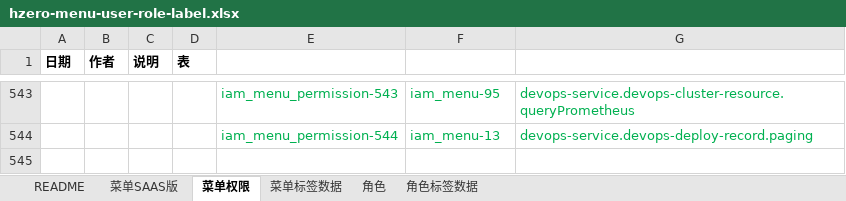
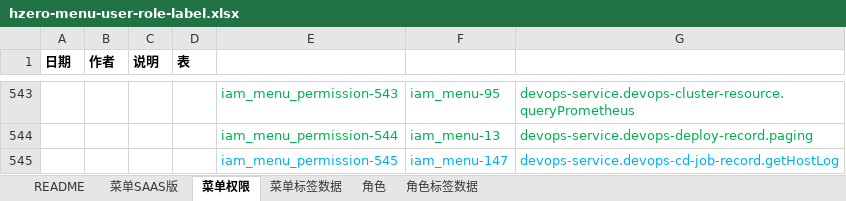
Before and after one commit to open-hand/devops-service, an Excel workbook: src/main/resources/script/db/init-data/devops_service/hzero_platform/hzero-menu-user-role-label.xlsx, sheet 菜单权限, drawn as a sheet; only a part is shown, gaps mark what is left out; values as stored, in another font and other column widths than the file's, no borders; the diff names each change by its address in the sheet, - before the commit and + after, or states it on an @@ line.

Commit message:
[IMP] 添加缺失权限集

```diff
--- a/src/main/resources/script/db/init-data/devops_service/hzero_platform/hzero-menu-user-role-label.xlsx (sheet 菜单权限)
+++ b/src/main/resources/script/db/init-data/devops_service/hzero_platform/hzero-menu-user-role-label.xlsx (sheet 菜单权限)
+row 545:  |  |  |  | iam_menu_permission-545 | iam_menu-147 | devops-service.devops-cd-job-record.getHostLog
```
